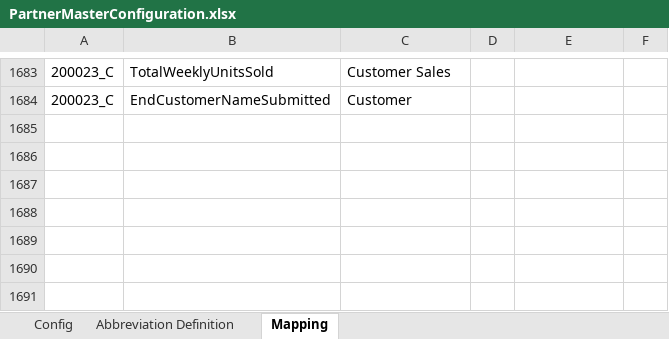
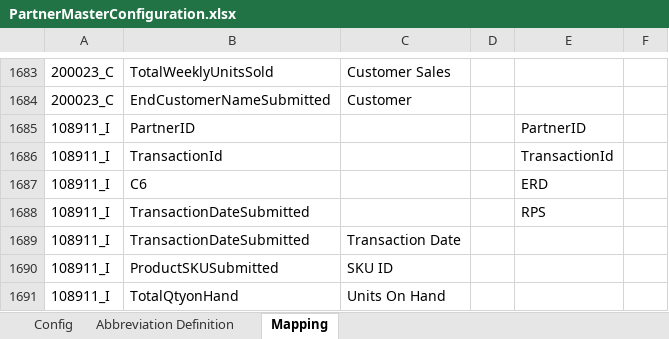
Before and after one commit to alernkn247/PartnerConfiguration, an Excel workbook: PartnerMasterConfiguration.xlsx, sheet Mapping, drawn as a sheet; only a part is shown, gaps mark what is left out; values as stored, in another font and other column widths than the file's, no borders; conditional formats not drawn; the diff names each change by its address in the sheet, - before the commit and + after, or states it on an @@ line.

Commit message:
Update

```diff
--- a/PartnerMasterConfiguration.xlsx (sheet Mapping)
+++ b/PartnerMasterConfiguration.xlsx (sheet Mapping)
+row 1685: 108911_I | PartnerID |  |  | PartnerID
+row 1686: 108911_I | TransactionId |  |  | TransactionId
+row 1687: 108911_I | C6 |  |  | ERD
+row 1688: 108911_I | TransactionDateSubmitted |  |  | RPS
+row 1689: 108911_I | TransactionDateSubmitted | Transaction Date
+row 1690: 108911_I | ProductSKUSubmitted | SKU ID
+row 1691: 108911_I | TotalQtyonHand | Units On Hand
```
Also changed, not shown: sheet Config.
